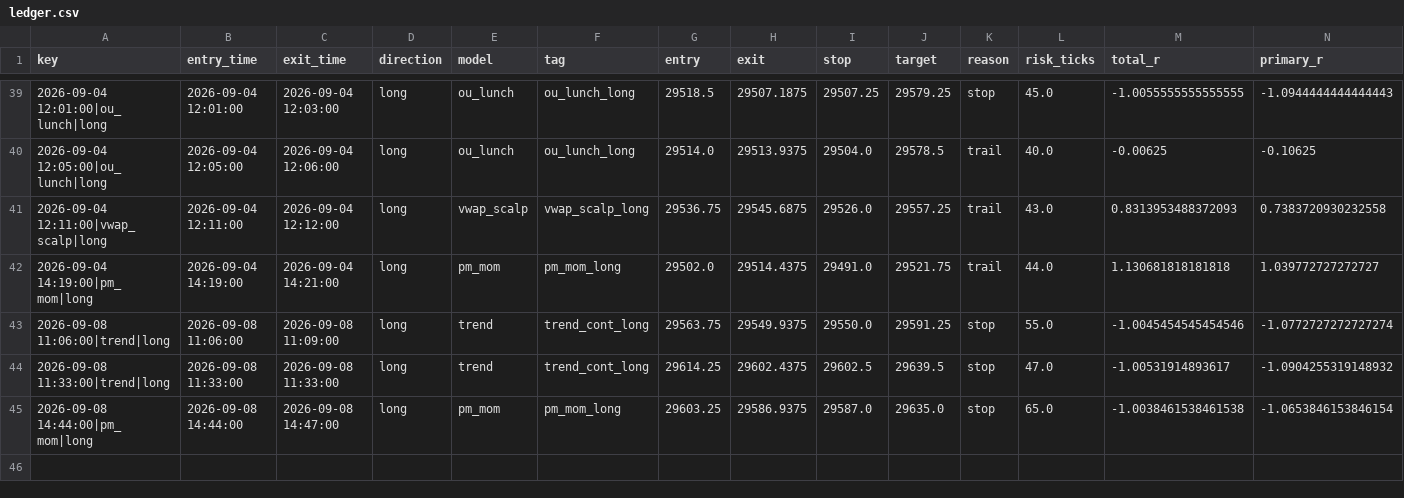
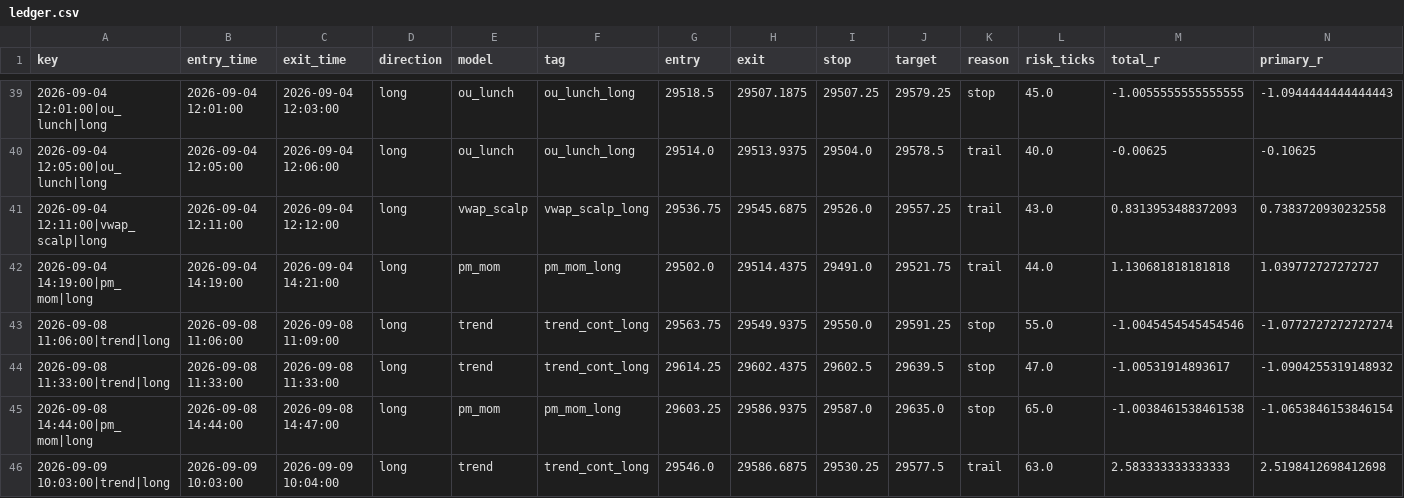
Before and after one commit to iagency971/twilio-voice-gateway, a CSV file: mnq-forward-shadow/results/ledger.csv, drawn as a sheet; only a part is shown, gaps mark what is left out; rows hold the shown columns only; the diff names each change by its address in the sheet, - before the commit and + after, or states it on an @@ line.

```diff
--- a/mnq-forward-shadow/results/ledger.csv
+++ b/mnq-forward-shadow/results/ledger.csv
+row 46: 2026-09-09 10:03:00|trend|long | 2026-09-09 10:03:00 | 2026-09-09 10:04:00 | long | trend | trend_cont_long | 29546.0 | 29586.6875 | 29530.25 | 29577.5 | trail | 63.0 | 2.583333333333333 | 2.5198412698412698
```
Also changed, not shown: mnq-forward-shadow/results/latest_external_trades.csv, 3 other files.
